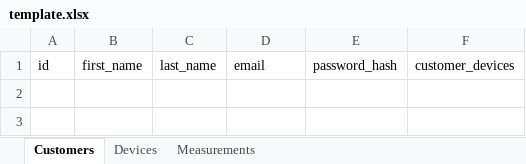
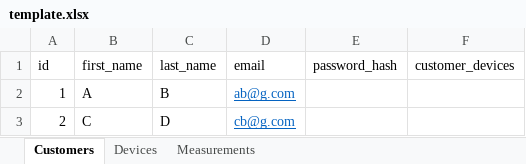
Before and after one commit to albogdan/iotdash, an Excel workbook: application/seeds/template.xlsx, sheet Customers, drawn as a sheet; values as stored, in another font and other column widths than the file's, no borders; the diff names each change by its address in the sheet, - before the commit and + after, or states it on an @@ line.

```diff
--- a/application/seeds/template.xlsx (sheet Customers)
+++ b/application/seeds/template.xlsx (sheet Customers)
+row 2: 1 | A | B | ab@g.com
+row 3: 2 | C | D | cb@g.com
```
Also changed, not shown: sheet Devices, 28 other files.
